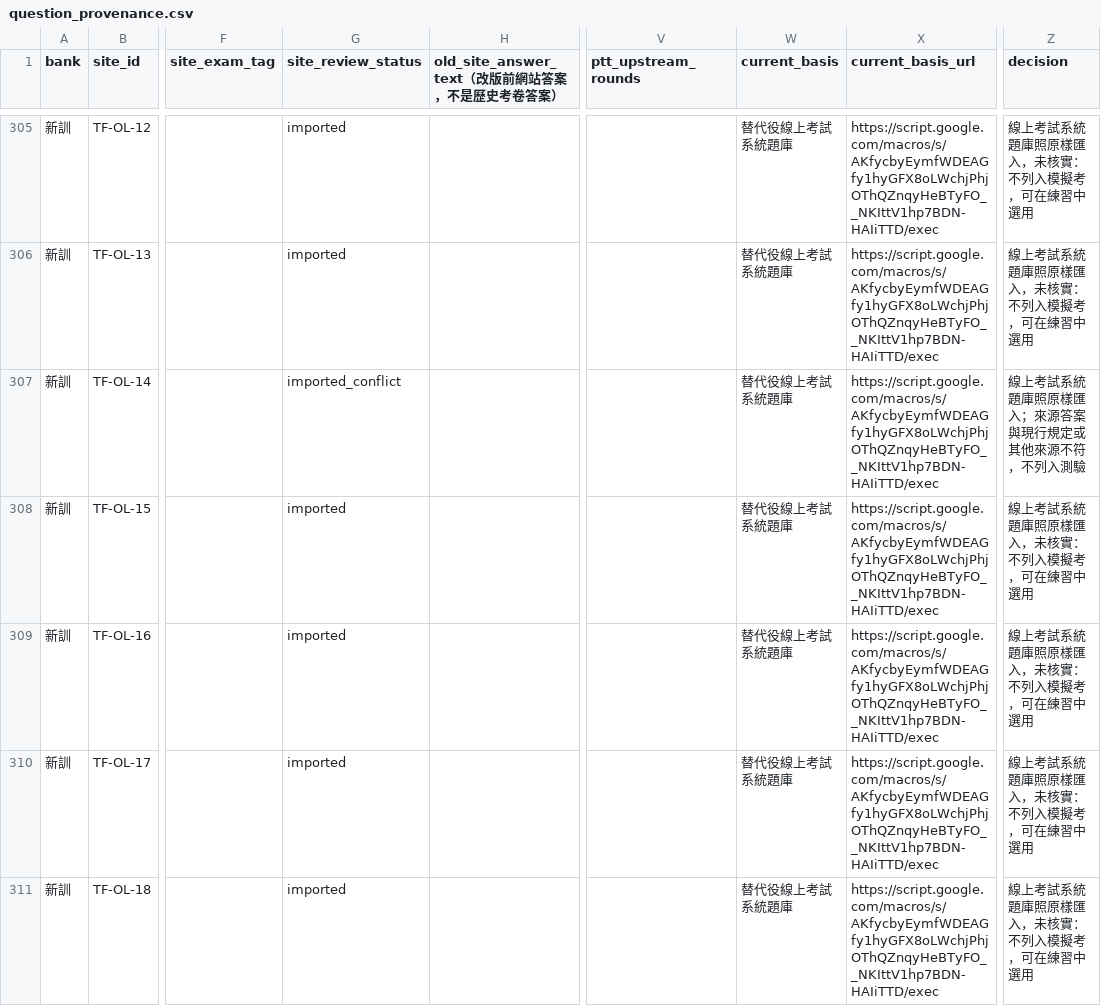
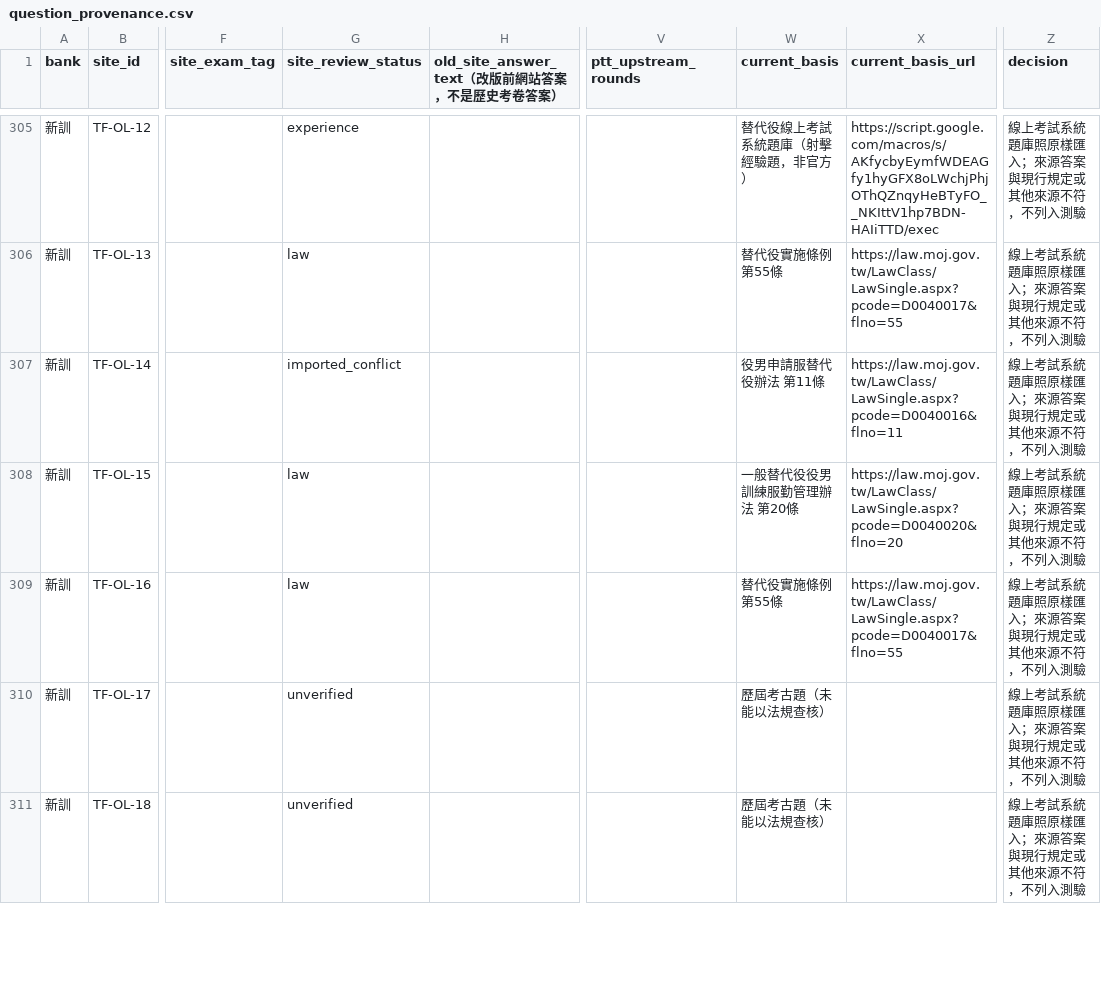
Before and after one commit to Lee200202/SMS-Exam-Prep, a CSV file: docs/question_provenance.csv, drawn as a sheet; only a part is shown, gaps mark what is left out; the diff covers the shown part only; the diff names each change by its address in the sheet, - before the commit and + after, or states it on an @@ line.

```diff
--- a/docs/question_provenance.csv
+++ b/docs/question_provenance.csv
-G305 (site_review_status): imported
+G305 (site_review_status): experience
-W305 (current_basis): 替代役線上考試系統題庫
+W305 (current_basis): 替代役線上考試系統題庫（射擊經驗題，非官方）
-Z305:Z306 (decision): 線上考試系統題庫照原樣匯入，未核實：不列入模擬考，可在練習中選用
+Z305:Z306 (decision): 線上考試系統題庫照原樣匯入；來源答案與現行規定或其他來源不符，不列入測驗
-G306 (site_review_status): imported
+G306 (site_review_status): law
-W306 (current_basis): 替代役線上考試系統題庫
+W306 (current_basis): 替代役實施條例 第55條
-X306 (current_basis_url): https://script.google.com/macros/s/AKfycbyEymfWDEAGfy1hyGFX8oLWchjPhjOThQZnqyHeBTyFO__NKIttV1hp7BDN-HAIiTTD/exec
+X306 (current_basis_url): https://law.moj.gov.tw/LawClass/LawSingle.aspx?pcode=D0040017&flno=55
-W307 (current_basis): 替代役線上考試系統題庫
+W307 (current_basis): 役男申請服替代役辦法 第11條
-X307 (current_basis_url): https://script.google.com/macros/s/AKfycbyEymfWDEAGfy1hyGFX8oLWchjPhjOThQZnqyHeBTyFO__NKIttV1hp7BDN-HAIiTTD/exec
+X307 (current_basis_url): https://law.moj.gov.tw/LawClass/LawSingle.aspx?pcode=D0040016&flno=11
-G308:G309 (site_review_status): imported
+G308:G309 (site_review_status): law
-W308 (current_basis): 替代役線上考試系統題庫
+W308 (current_basis): 一般替代役役男訓練服勤管理辦法 第20條
-X308 (current_basis_url): https://script.google.com/macros/s/AKfycbyEymfWDEAGfy1hyGFX8oLWchjPhjOThQZnqyHeBTyFO__NKIttV1hp7BDN-HAIiTTD/exec
+X308 (current_basis_url): https://law.moj.gov.tw/LawClass/LawSingle.aspx?pcode=D0040020&flno=20
-Z308:Z311 (decision): 線上考試系統題庫照原樣匯入，未核實：不列入模擬考，可在練習中選用
+Z308:Z311 (decision): 線上考試系統題庫照原樣匯入；來源答案與現行規定或其他來源不符，不列入測驗
-W309 (current_basis): 替代役線上考試系統題庫
+W309 (current_basis): 替代役實施條例 第55條
-X309 (current_basis_url): https://script.google.com/macros/s/AKfycbyEymfWDEAGfy1hyGFX8oLWchjPhjOThQZnqyHeBTyFO__NKIttV1hp7BDN-HAIiTTD/exec
+X309 (current_basis_url): https://law.moj.gov.tw/LawClass/LawSingle.aspx?pcode=D0040017&flno=55
-G310:G311 (site_review_status): imported
+G310:G311 (site_review_status): unverified
-W310:W311 (current_basis): 替代役線上考試系統題庫
+W310:W311 (current_basis): 歷屆考古題（未能以法規查核）
-X310:X311 (current_basis_url): https://script.google.com/macros/s/AKfycbyEymfWDEAGfy1hyGFX8oLWchjPhjOThQZnqyHeBTyFO__NKIttV1hp7BDN-HAIiTTD/exec
+X310:X311 (current_basis_url): (empty)
```
Also changed, not shown: 109 edited cells elsewhere in this file, docs/sources.csv, 20 other files.
